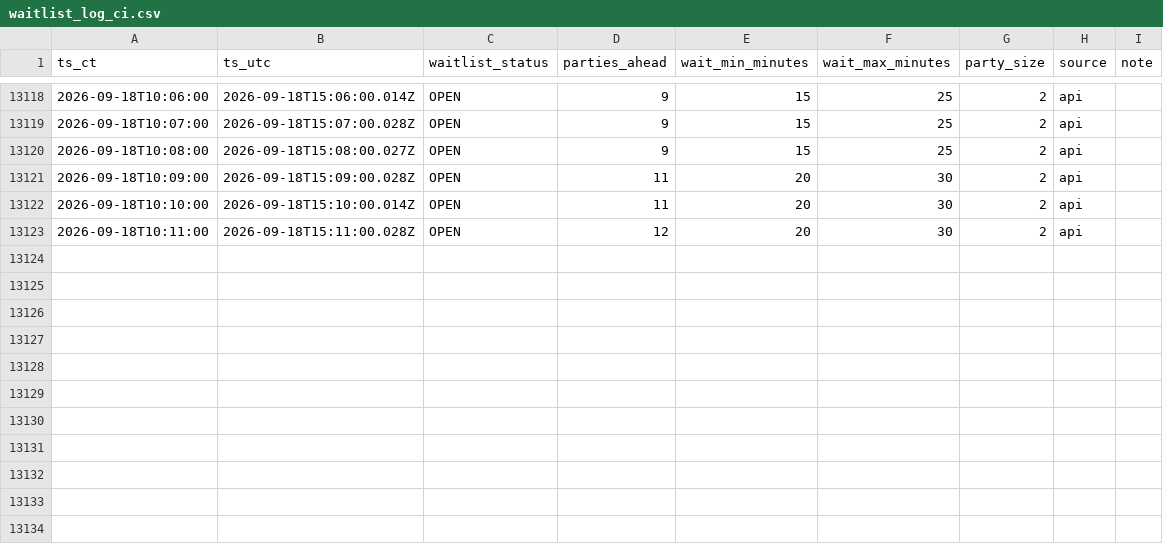
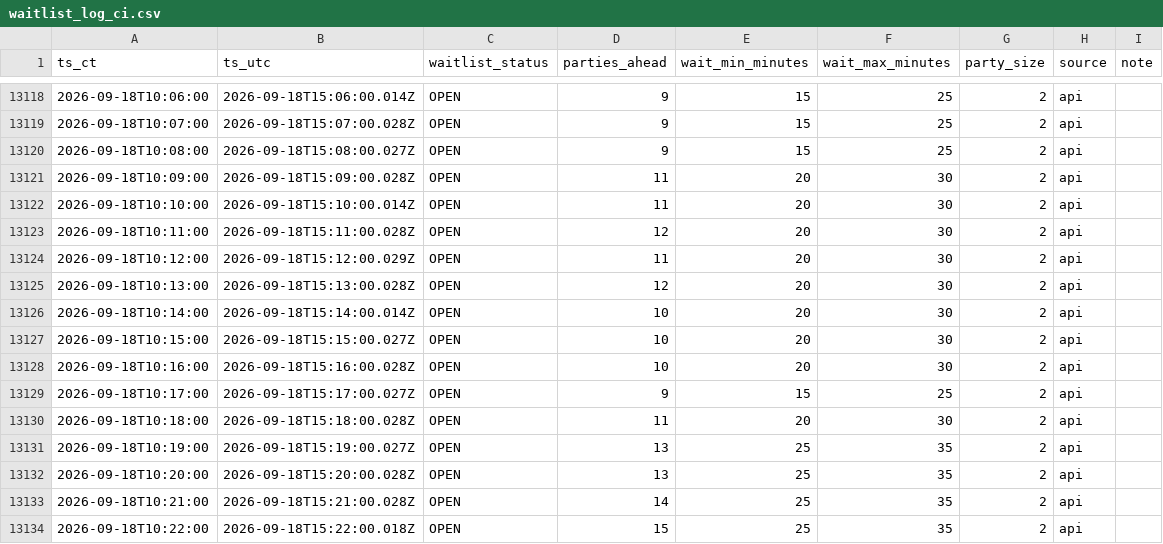
Before and after one commit to bront-s/oph-edina-waitlist, a CSV file: data/waitlist_log_ci.csv, drawn as a sheet; only a part is shown, gaps mark what is left out.

```diff
--- a/data/waitlist_log_ci.csv
+++ b/data/waitlist_log_ci.csv
@@ -13123 +13123,12 @@ ts_ct,ts_utc,waitlist_status,parties_ahead,wait_min_minutes,wait_max_minutes,par
 2026-09-18T10:11:00,2026-09-18T15:11:00.028Z,OPEN,12,20,30,2,api,
+2026-09-18T10:12:00,2026-09-18T15:12:00.029Z,OPEN,11,20,30,2,api,
+2026-09-18T10:13:00,2026-09-18T15:13:00.028Z,OPEN,12,20,30,2,api,
+2026-09-18T10:14:00,2026-09-18T15:14:00.014Z,OPEN,10,20,30,2,api,
+2026-09-18T10:15:00,2026-09-18T15:15:00.027Z,OPEN,10,20,30,2,api,
+2026-09-18T10:16:00,2026-09-18T15:16:00.028Z,OPEN,10,20,30,2,api,
+2026-09-18T10:17:00,2026-09-18T15:17:00.027Z,OPEN,9,15,25,2,api,
+2026-09-18T10:18:00,2026-09-18T15:18:00.028Z,OPEN,11,20,30,2,api,
+2026-09-18T10:19:00,2026-09-18T15:19:00.027Z,OPEN,13,25,35,2,api,
+2026-09-18T10:20:00,2026-09-18T15:20:00.028Z,OPEN,13,25,35,2,api,
+2026-09-18T10:21:00,2026-09-18T15:21:00.028Z,OPEN,14,25,35,2,api,
+2026-09-18T10:22:00,2026-09-18T15:22:00.018Z,OPEN,15,25,35,2,api,
```
